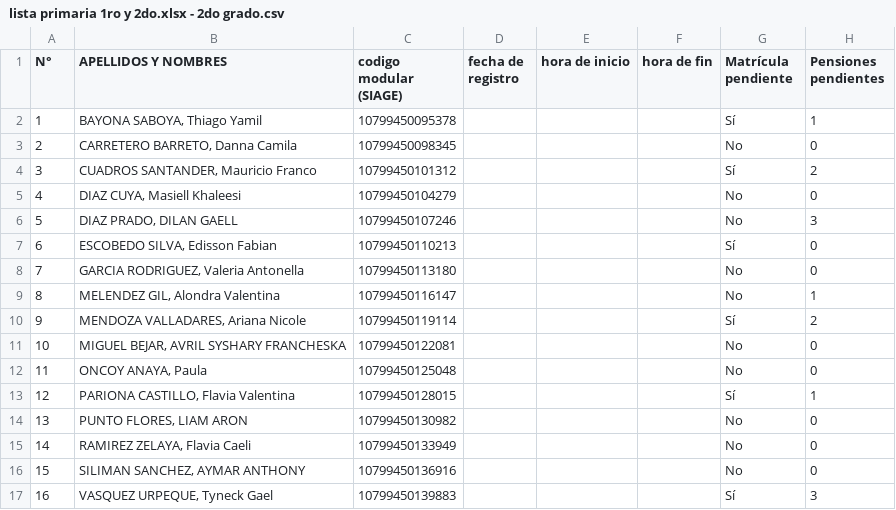
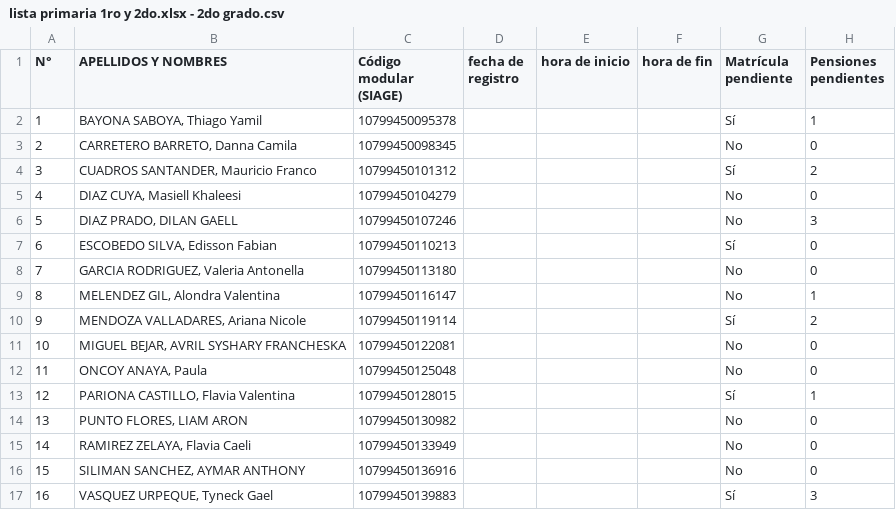
Before and after one commit to xavierdev25/barton-mobile-chatbot, a CSV file: lista primaria 1ro y 2do.xlsx - 2do grado.csv, drawn as a sheet.

Commit message:
feat: agregar búsqueda por nombre y mejorar la interacción del chatbot

```diff
--- a/lista primaria 1ro y 2do.xlsx - 2do grado.csv
+++ b/lista primaria 1ro y 2do.xlsx - 2do grado.csv
@@ -1,2 +1,2 @@
-N°,APELLIDOS Y NOMBRES,codigo modular (SIAGE),fecha de registro,hora de inicio,hora de fin,Matrícula pendiente,Pensiones pendientes
+N°,APELLIDOS Y NOMBRES,Código modular (SIAGE),fecha de registro,hora de inicio,hora de fin,Matrícula pendiente,Pensiones pendientes
 1,"BAYONA SABOYA, Thiago Yamil",10799450095378,,,,Sí,1
```
Also changed, not shown: lista primaria 1ro y 2do.xlsx - 3er grado.csv, lista primaria 1ro y 2do.xlsx - 4to grado.csv, 2 other files.
